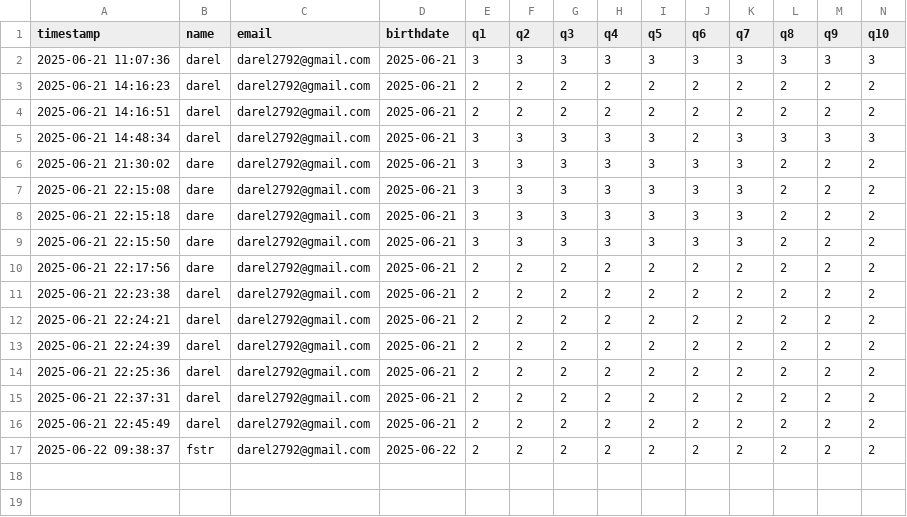
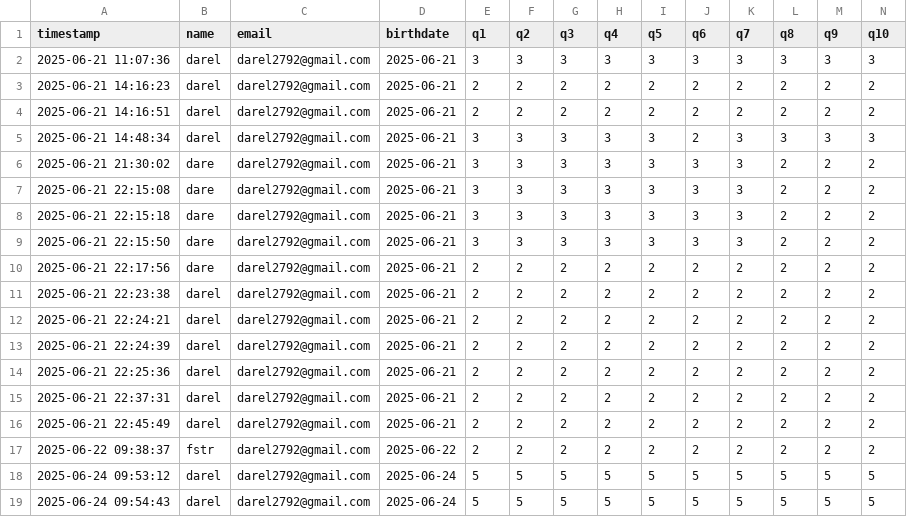
Before and after one commit to fadel11-hub/Morphosis, a CSV file: data/results.csv, drawn as a sheet; only a part is shown; rows hold the shown columns only; the diff names each change by its address in the sheet, - before the commit and + after, or states it on an @@ line.

```diff
--- a/data/results.csv
+++ b/data/results.csv
+row 18: 2025-06-24 09:53:12 | darel | darel2792@gmail.com | 2025-06-24 | 5 | 5 | 5 | 5 | 5 | 5 | 5 | 5 | 5 | 5
+row 19: 2025-06-24 09:54:43 | darel | darel2792@gmail.com | 2025-06-24 | 5 | 5 | 5 | 5 | 5 | 5 | 5 | 5 | 5 | 5
```
Also changed, not shown: 8 other files.
